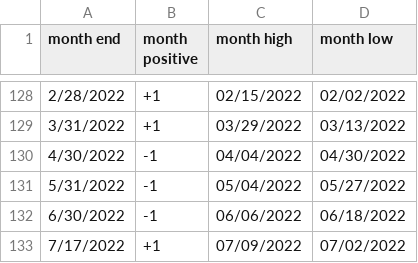
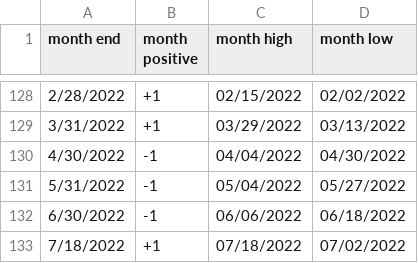
Before and after one commit to rhodey/dogecoin-lunar-investigation, a CSV file: assets/months-btc.csv, drawn as a sheet; only a part is shown, gaps mark what is left out.

Commit message:
update dataset.

```diff
--- a/assets/months-btc.csv
+++ b/assets/months-btc.csv
@@ -132,2 +132,2 @@ month end, month positive, month high, month low
 6/30/2022, -1, 06/06/2022, 06/18/2022
-7/17/2022, +1, 07/09/2022, 07/02/2022
+7/18/2022, +1, 07/18/2022, 07/02/2022
```
Also changed, not shown: assets/months-doge.csv, assets/months-eth.csv.
